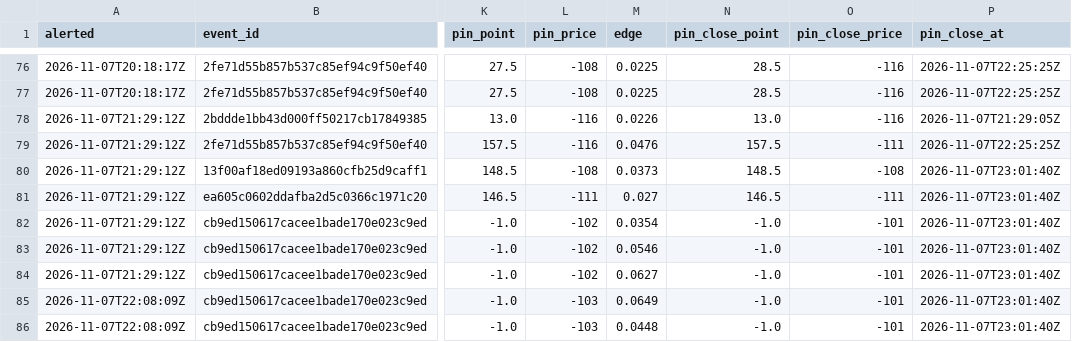
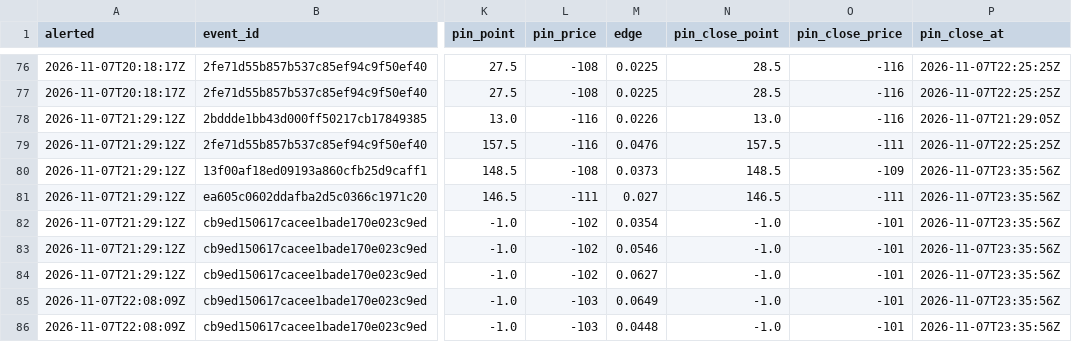
Before and after one commit to psturo77/cbb-data, a CSV file: steam/log.csv, drawn as a sheet; only a part is shown, gaps mark what is left out; the diff names each change by its address in the sheet, - before the commit and + after, or states it on an @@ line.

```diff
--- a/steam/log.csv
+++ b/steam/log.csv
-O80 (pin_close_price): -108
+O80 (pin_close_price): -109
-P80:P86 (pin_close_at): 2026-11-07T23:01:40Z
+P80:P86 (pin_close_at): 2026-11-07T23:35:56Z
```
